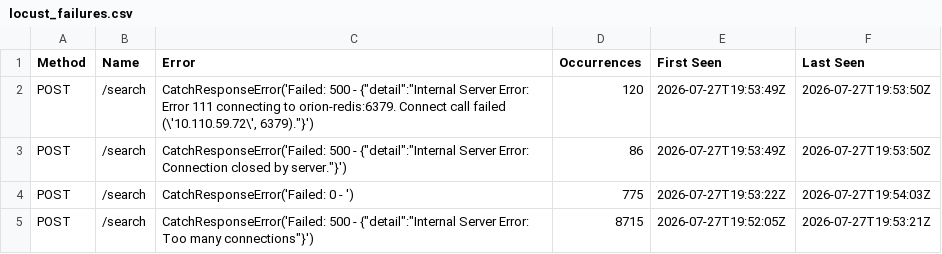
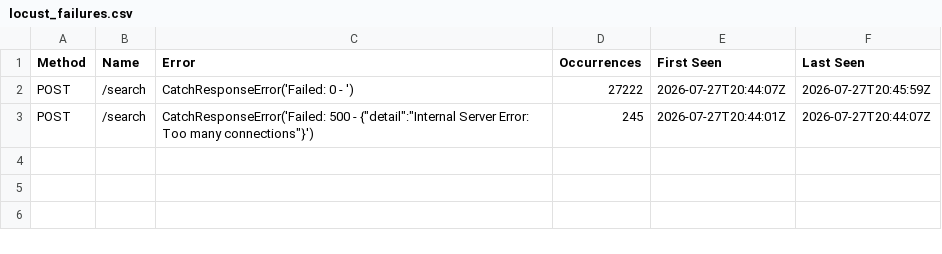
Before and after one commit to 2000023946/ORION, a CSV file: api-gateway/locust/baseline_results/500_users/locust_failures.csv, drawn as a sheet.

```diff
--- a/api-gateway/locust/baseline_results/500_users/locust_failures.csv
+++ b/api-gateway/locust/baseline_results/500_users/locust_failures.csv
@@ -1,5 +1,3 @@
 Method,Name,Error,Occurrences,First Seen,Last Seen
-POST,/search,"CatchResponseError('Failed: 500 - {""detail"":""Internal Server Error: Error 111 connecting to orion-redis:6379. Connect call failed (\'10.110.59.72\', 6379).""}')",120,2026-07-27T19:53:49Z,2026-07-27T19:53:50Z
-POST,/search,"CatchResponseError('Failed: 500 - {""detail"":""Internal Server Error: Connection closed by server.""}')",86,2026-07-27T19:53:49Z,2026-07-27T19:53:50Z
-POST,/search,CatchResponseError('Failed: 0 - '),775,2026-07-27T19:53:22Z,2026-07-27T19:54:03Z
-POST,/search,"CatchResponseError('Failed: 500 - {""detail"":""Internal Server Error: Too many connections""}')",8715,2026-07-27T19:52:05Z,2026-07-27T19:53:21Z
+POST,/search,CatchResponseError('Failed: 0 - '),27222,2026-07-27T20:44:07Z,2026-07-27T20:45:59Z
+POST,/search,"CatchResponseError('Failed: 500 - {""detail"":""Internal Server Error: Too many connections""}')",245,2026-07-27T20:44:01Z,2026-07-27T20:44:07Z
```
Also changed, not shown: api-gateway/locust/baseline_results/100_users/locust_stats.csv, api-gateway/locust/baseline_results/250_users/locust_stats.csv, 20 other files.
